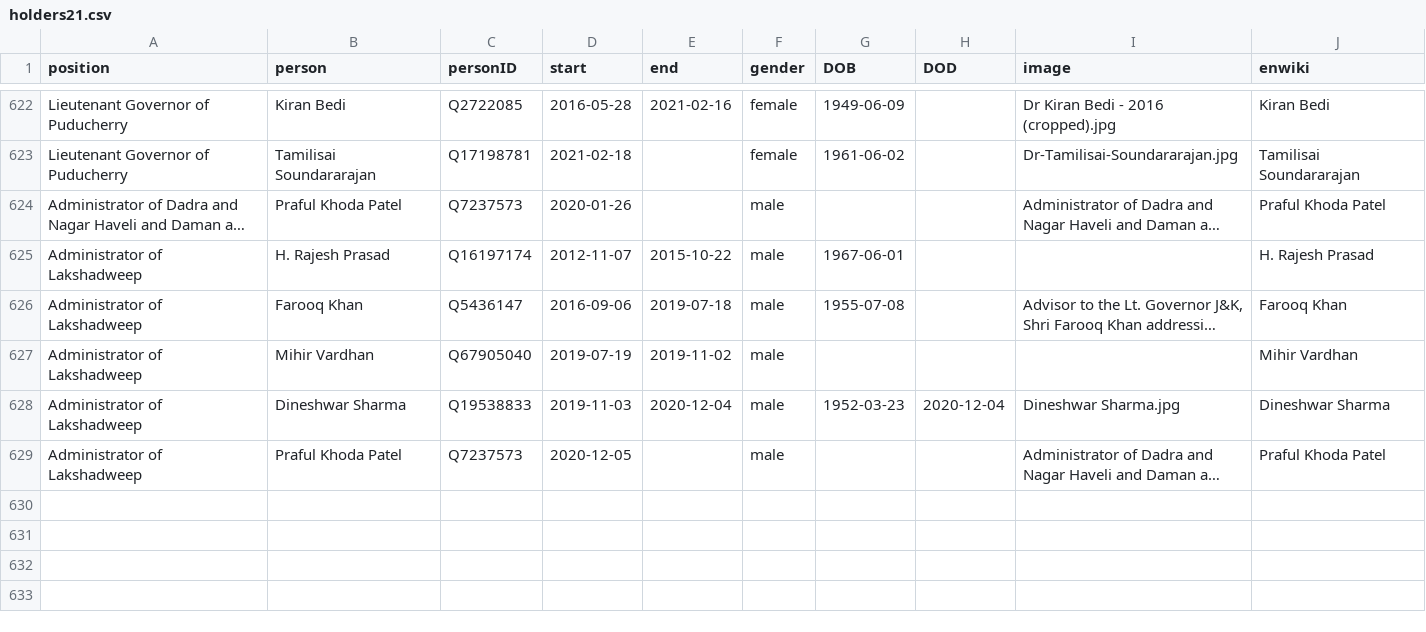
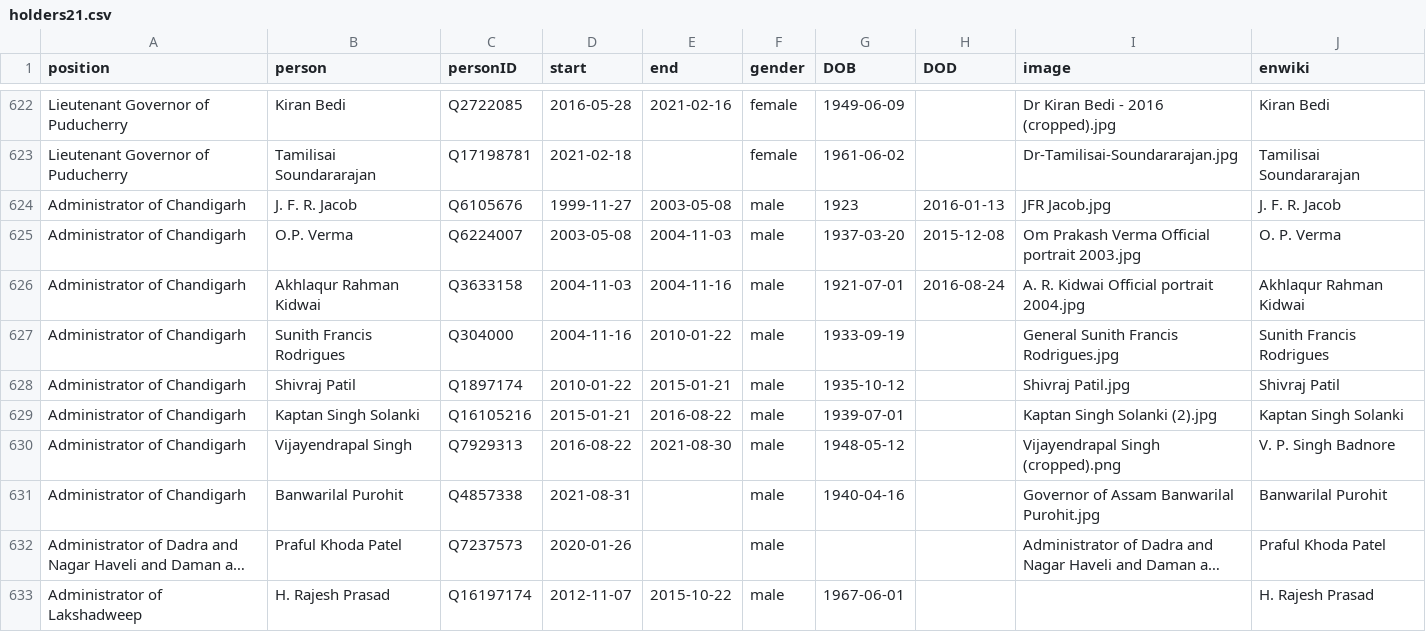
Before and after one commit to every-politician-scrapers/india-ministers, a CSV file: html/holders21.csv, drawn as a sheet; only a part is shown, gaps mark what is left out; the shorter side is filled out with more unchanged rows; long unchanged cells end in …; the diff names each change by its address in the sheet, - before the commit and + after, or states it on an @@ line.

```diff
--- a/html/holders21.csv
+++ b/html/holders21.csv
+row 624: Administrator of Chandigarh | J. F. R. Jacob | Q6105676 | 1999-11-27 | 2003-05-08 | male | 1923 | 2016-01-13 | JFR Jacob.jpg | J. F. R. Jacob
+row 625: Administrator of Chandigarh | O.P. Verma | Q6224007 | 2003-05-08 | 2004-11-03 | male | 1937-03-20 | 2015-12-08 | Om Prakash Verma Official portrait 2003.jpg | O. P. Verma
+row 626: Administrator of Chandigarh | Akhlaqur Rahman Kidwai | Q3633158 | 2004-11-03 | 2004-11-16 | male | 1921-07-01 | 2016-08-24 | A. R. Kidwai Official portrait 2004.jpg | Akhlaqur Rahman Kidwai
+row 627: Administrator of Chandigarh | Sunith Francis Rodrigues | Q304000 | 2004-11-16 | 2010-01-22 | male | 1933-09-19 |  | General Sunith Francis Rodrigues.jpg | Sunith Francis Rodrigues
+row 628: Administrator of Chandigarh | Shivraj Patil | Q1897174 | 2010-01-22 | 2015-01-21 | male | 1935-10-12 |  | Shivraj Patil.jpg | Shivraj Patil
+row 629: Administrator of Chandigarh | Kaptan Singh Solanki | Q16105216 | 2015-01-21 | 2016-08-22 | male | 1939-07-01 |  | Kaptan Singh Solanki (2).jpg | Kaptan Singh Solanki
+row 630: Administrator of Chandigarh | Vijayendrapal Singh | Q7929313 | 2016-08-22 | 2021-08-30 | male | 1948-05-12 |  | Vijayendrapal Singh (cropped).png | V. P. Singh Badnore
+row 631: Administrator of Chandigarh | Banwarilal Purohit | Q4857338 | 2021-08-31 |  | male | 1940-04-16 |  | Governor of Assam Banwarilal Purohit.jpg | Banwarilal Purohit
```
Also changed, not shown: html/current.csv, html/positions.csv, 1 other file.
